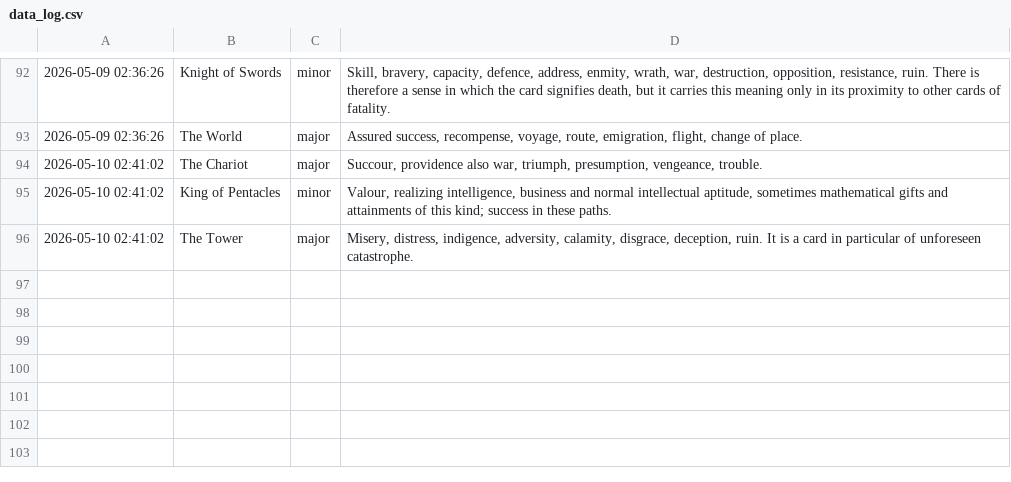
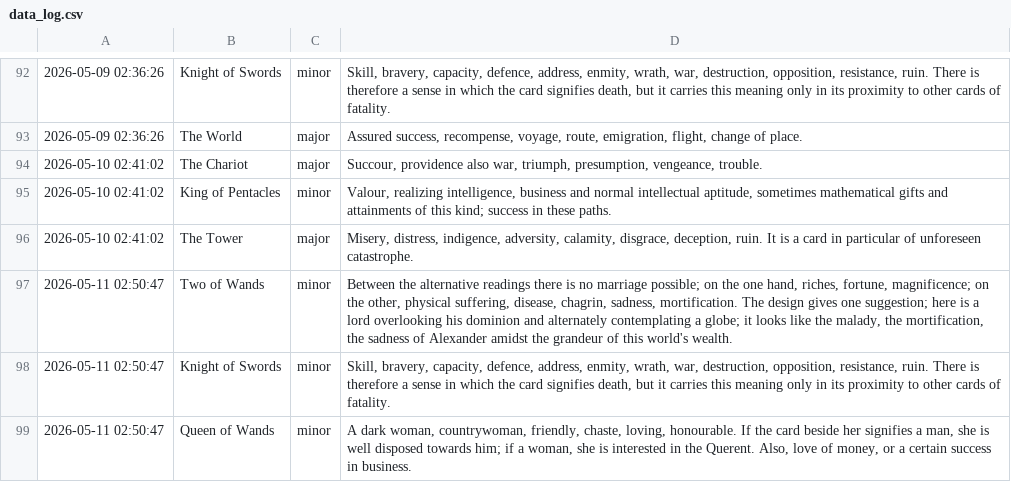
Before and after one commit to prakhar-upadhyay/Daily-Tarot-Scrapper, a CSV file: data_log.csv, drawn as a sheet; only a part is shown, gaps mark what is left out; the diff names each change by its address in the sheet, - before the commit and + after, or states it on an @@ line.

```diff
--- a/data_log.csv
+++ b/data_log.csv
+row 97: 2026-05-11 02:50:47 | Two of Wands | minor | Between the alternative readings there is no marriage possible; on the one hand, riches, fortune, magnificence; on the other, physical suffering, disease, chagrin, sadness, mortification. The design gives one suggestion; here is a lord overlooking his dominion and alternately contemplating a globe; it looks like the malady, the mortification, the sadness of Alexander amidst the grandeur of this world's wealth.
+row 98: 2026-05-11 02:50:47 | Knight of Swords | minor | Skill, bravery, capacity, defence, address, enmity, wrath, war, destruction, opposition, resistance, ruin. There is therefore a sense in which the card signifies death, but it carries this meaning only in its proximity to other cards of fatality.
+row 99: 2026-05-11 02:50:47 | Queen of Wands | minor | A dark woman, countrywoman, friendly, chaste, loving, honourable. If the card beside her signifies a man, she is well disposed towards him; if a woman, she is interested in the Querent. Also, love of money, or a certain success in business.
```
